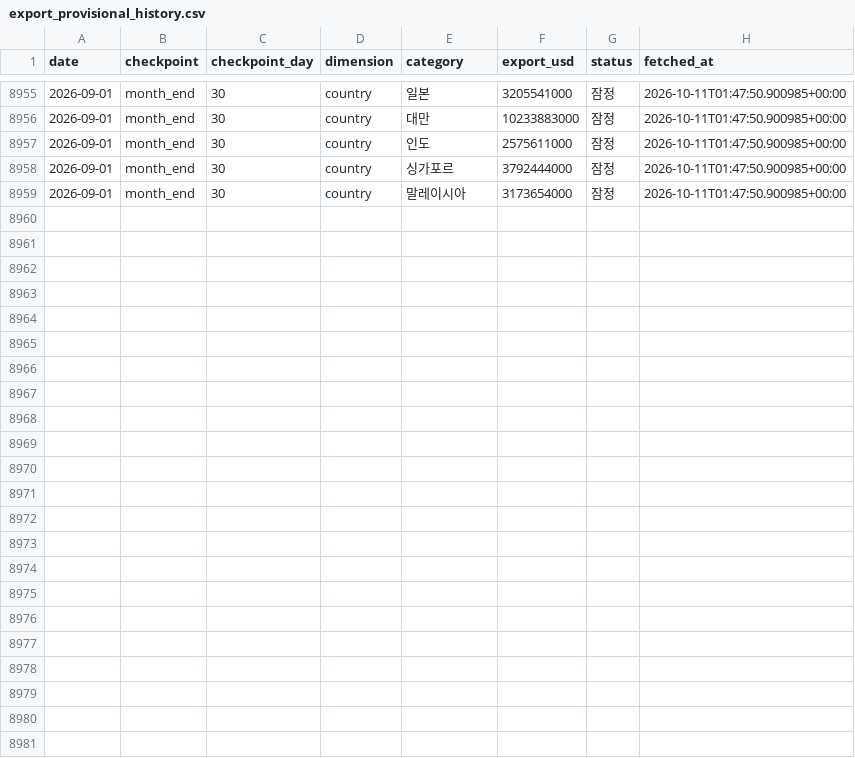
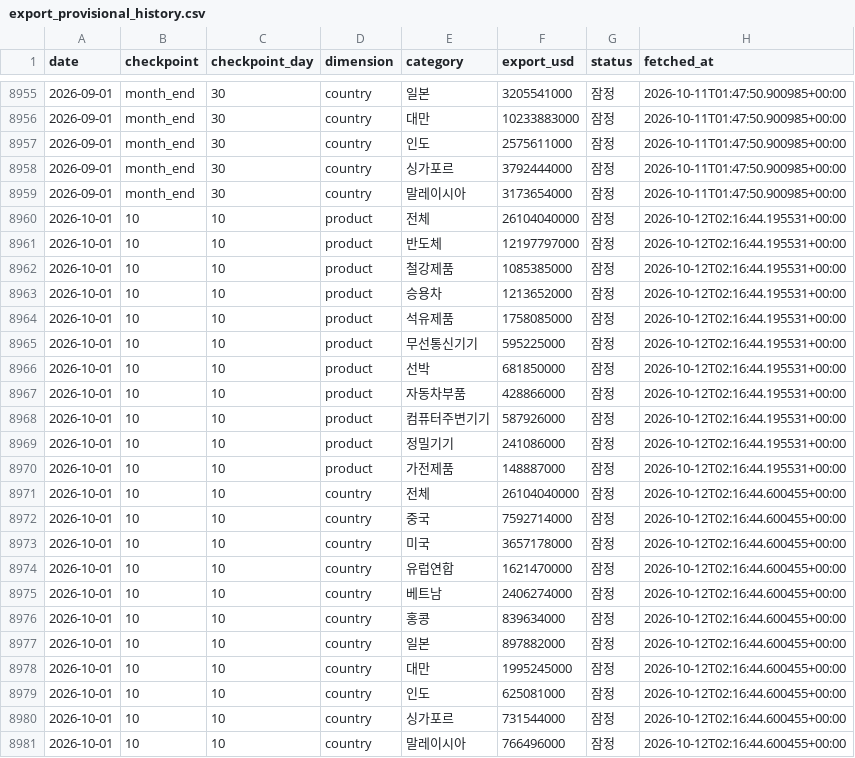
Before and after one commit to hyeongjukimm/investment-advisor-dashboard, a CSV file: data/export_provisional_history.csv, drawn as a sheet; only a part is shown, gaps mark what is left out; the diff names each change by its address in the sheet, - before the commit and + after, or states it on an @@ line.

```diff
--- a/data/export_provisional_history.csv
+++ b/data/export_provisional_history.csv
+row 8960: 2026-10-01 | 10 | 10 | product | 전체 | 26104040000 | 잠정 | 2026-10-12T02:16:44.195531+00:00
+row 8961: 2026-10-01 | 10 | 10 | product | 반도체 | 12197797000 | 잠정 | 2026-10-12T02:16:44.195531+00:00
+row 8962: 2026-10-01 | 10 | 10 | product | 철강제품 | 1085385000 | 잠정 | 2026-10-12T02:16:44.195531+00:00
+row 8963: 2026-10-01 | 10 | 10 | product | 승용차 | 1213652000 | 잠정 | 2026-10-12T02:16:44.195531+00:00
+row 8964: 2026-10-01 | 10 | 10 | product | 석유제품 | 1758085000 | 잠정 | 2026-10-12T02:16:44.195531+00:00
+row 8965: 2026-10-01 | 10 | 10 | product | 무선통신기기 | 595225000 | 잠정 | 2026-10-12T02:16:44.195531+00:00
+row 8966: 2026-10-01 | 10 | 10 | product | 선박 | 681850000 | 잠정 | 2026-10-12T02:16:44.195531+00:00
+row 8967: 2026-10-01 | 10 | 10 | product | 자동차부품 | 428866000 | 잠정 | 2026-10-12T02:16:44.195531+00:00
+row 8968: 2026-10-01 | 10 | 10 | product | 컴퓨터주변기기 | 587926000 | 잠정 | 2026-10-12T02:16:44.195531+00:00
+row 8969: 2026-10-01 | 10 | 10 | product | 정밀기기 | 241086000 | 잠정 | 2026-10-12T02:16:44.195531+00:00
+row 8970: 2026-10-01 | 10 | 10 | product | 가전제품 | 148887000 | 잠정 | 2026-10-12T02:16:44.195531+00:00
+row 8971: 2026-10-01 | 10 | 10 | country | 전체 | 26104040000 | 잠정 | 2026-10-12T02:16:44.600455+00:00
+row 8972: 2026-10-01 | 10 | 10 | country | 중국 | 7592714000 | 잠정 | 2026-10-12T02:16:44.600455+00:00
+row 8973: 2026-10-01 | 10 | 10 | country | 미국 | 3657178000 | 잠정 | 2026-10-12T02:16:44.600455+00:00
+row 8974: 2026-10-01 | 10 | 10 | country | 유럽연합 | 1621470000 | 잠정 | 2026-10-12T02:16:44.600455+00:00
+row 8975: 2026-10-01 | 10 | 10 | country | 베트남 | 2406274000 | 잠정 | 2026-10-12T02:16:44.600455+00:00
+row 8976: 2026-10-01 | 10 | 10 | country | 홍콩 | 839634000 | 잠정 | 2026-10-12T02:16:44.600455+00:00
+row 8977: 2026-10-01 | 10 | 10 | country | 일본 | 897882000 | 잠정 | 2026-10-12T02:16:44.600455+00:00
+row 8978: 2026-10-01 | 10 | 10 | country | 대만 | 1995245000 | 잠정 | 2026-10-12T02:16:44.600455+00:00
+row 8979: 2026-10-01 | 10 | 10 | country | 인도 | 625081000 | 잠정 | 2026-10-12T02:16:44.600455+00:00
+row 8980: 2026-10-01 | 10 | 10 | country | 싱가포르 | 731544000 | 잠정 | 2026-10-12T02:16:44.600455+00:00
+row 8981: 2026-10-01 | 10 | 10 | country | 말레이시아 | 766496000 | 잠정 | 2026-10-12T02:16:44.600455+00:00
```
Also changed, not shown: data/export_provisional.csv, 1 other file.
